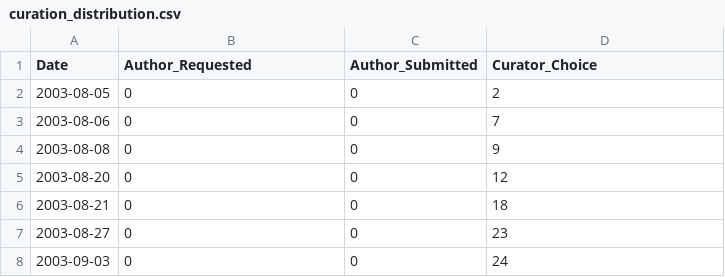
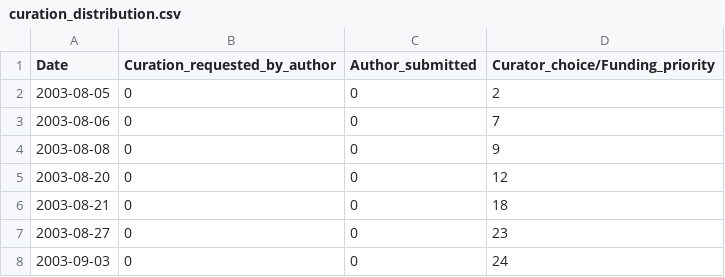
Before and after one commit to intact-portal/intact-portal-view, a CSV file: src/assets/data-files/curation_distribution.csv, drawn as a sheet; only a part is shown.

```diff
--- a/src/assets/data-files/curation_distribution.csv
+++ b/src/assets/data-files/curation_distribution.csv
@@ -1,2 +1,2 @@
-Date,Author_Requested,Author_Submitted,Curator_Choice
+Date,Curation_requested_by_author,Author_submitted,Curator_choice/Funding_priority
 2003-08-05,0,0,2
```
Also changed, not shown: src/assets/data-files/interactions.csv, 3 other files.
